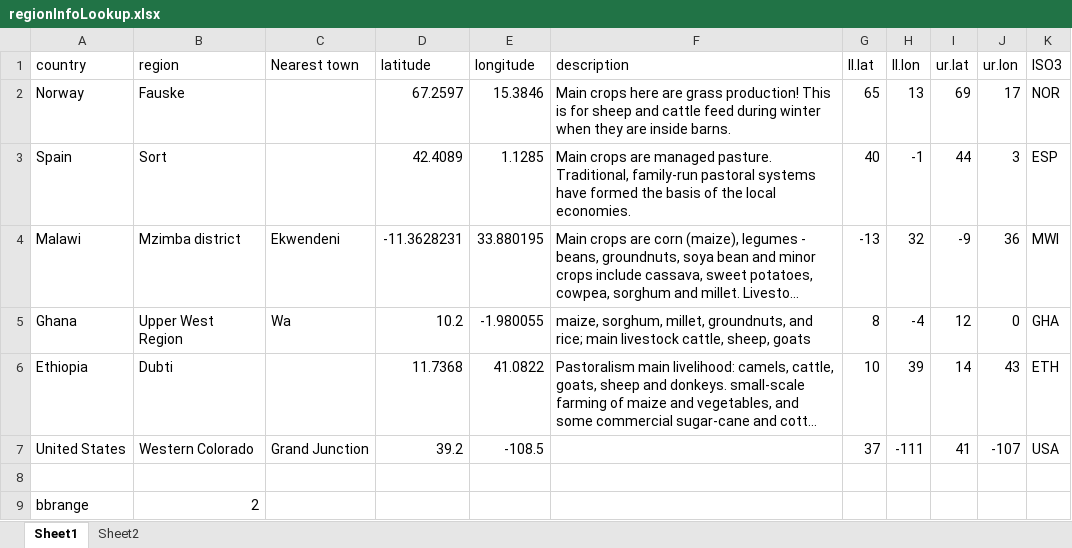
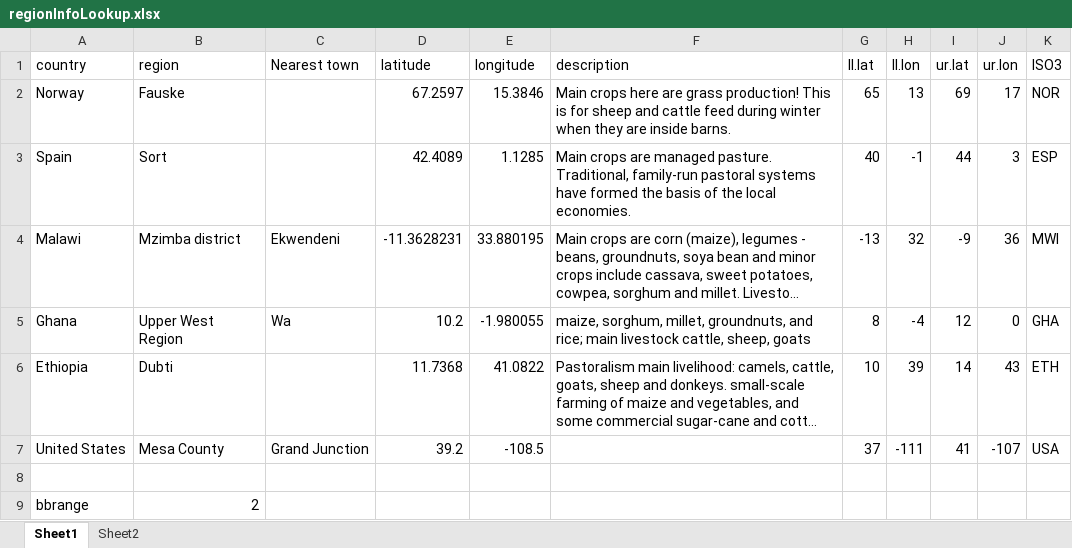
Before and after one commit to GeraldCNelson/ISIMIPData, an Excel workbook: data-raw/regionInformation/regionInfoLookup.xlsx, sheet Sheet1, drawn as a sheet; long unchanged cells end in …; values as stored, in another font and other column widths than the file's, no borders; the diff names each change by its address in the sheet, - before the commit and + after, or states it on an @@ line.

```diff
--- a/data-raw/regionInformation/regionInfoLookup.xlsx (sheet Sheet1)
+++ b/data-raw/regionInformation/regionInfoLookup.xlsx (sheet Sheet1)
-B7 (region): Western Colorado
+B7 (region): Mesa County
```
Also changed, not shown: data-raw/regionInformation/perennialCrops.xlsx.
